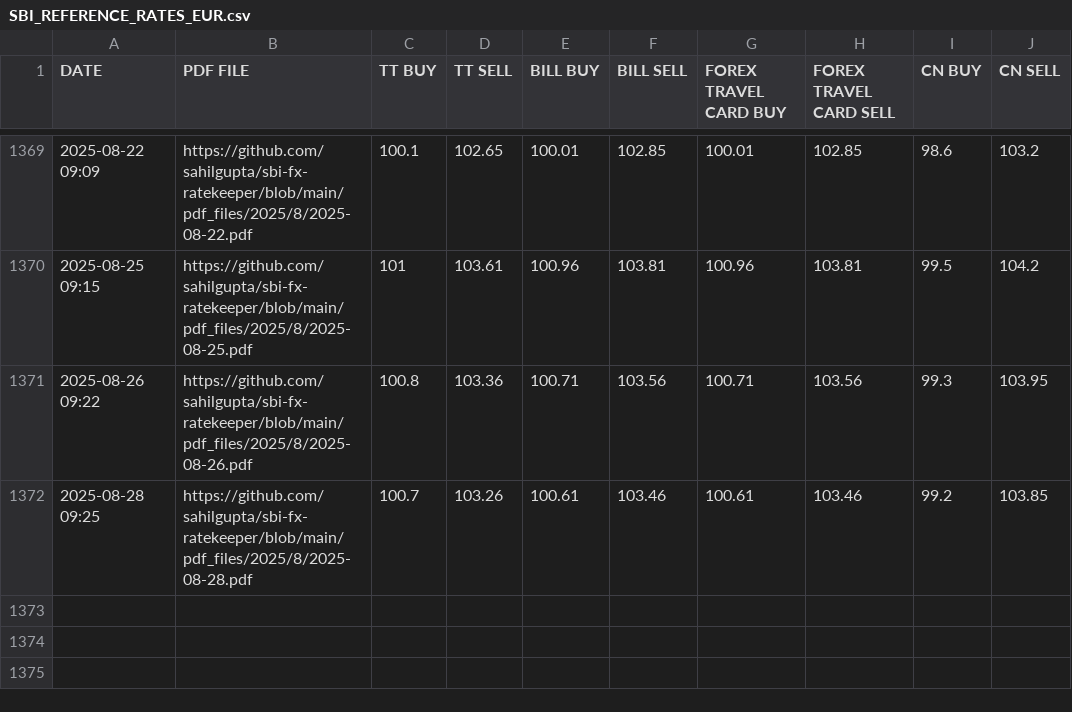
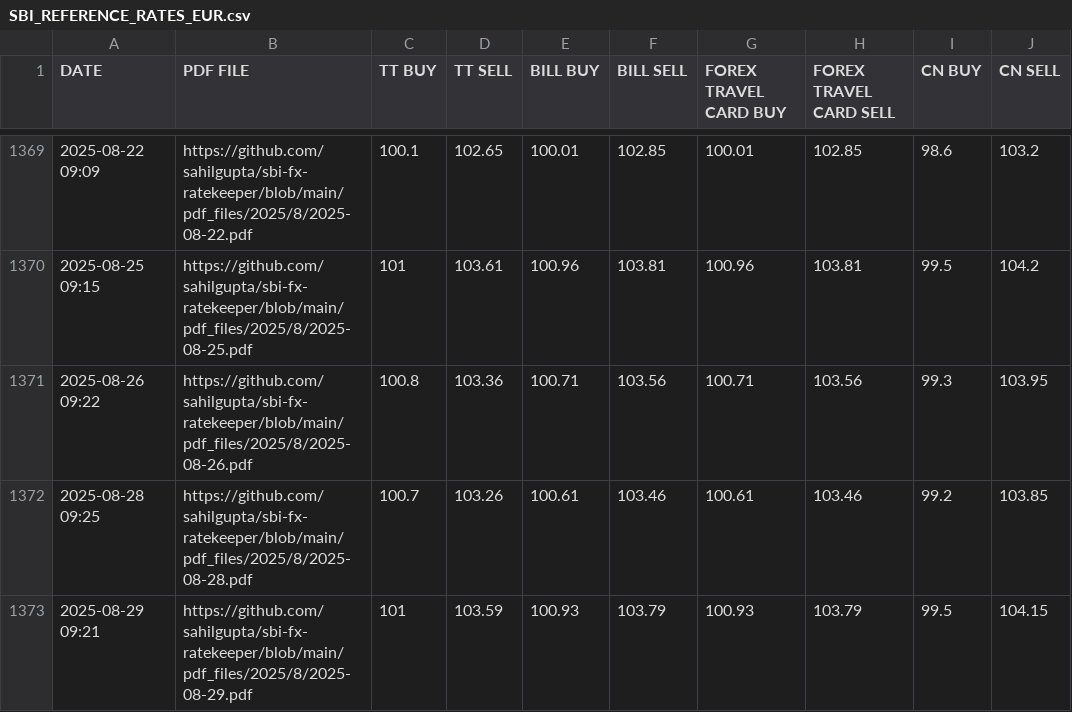
Before and after one commit to rahulmohamw/sbi_Exchange_rate_R3, a CSV file: csv_files/SBI_REFERENCE_RATES_EUR.csv, drawn as a sheet; only a part is shown, gaps mark what is left out; the diff names each change by its address in the sheet, - before the commit and + after, or states it on an @@ line.

```diff
--- a/csv_files/SBI_REFERENCE_RATES_EUR.csv
+++ b/csv_files/SBI_REFERENCE_RATES_EUR.csv
+row 1373: 2025-08-29 09:21 | https://github.com/sahilgupta/sbi-fx-ratekeeper/blob/main/pdf_files/2025/8/2025-08-29.pdf | 101 | 103.59 | 100.93 | 103.79 | 100.93 | 103.79 | 99.5 | 104.15
```
Also changed, not shown: csv_files/SBI_REFERENCE_RATES_AED.csv, csv_files/SBI_REFERENCE_RATES_AUD.csv, 28 other files.
